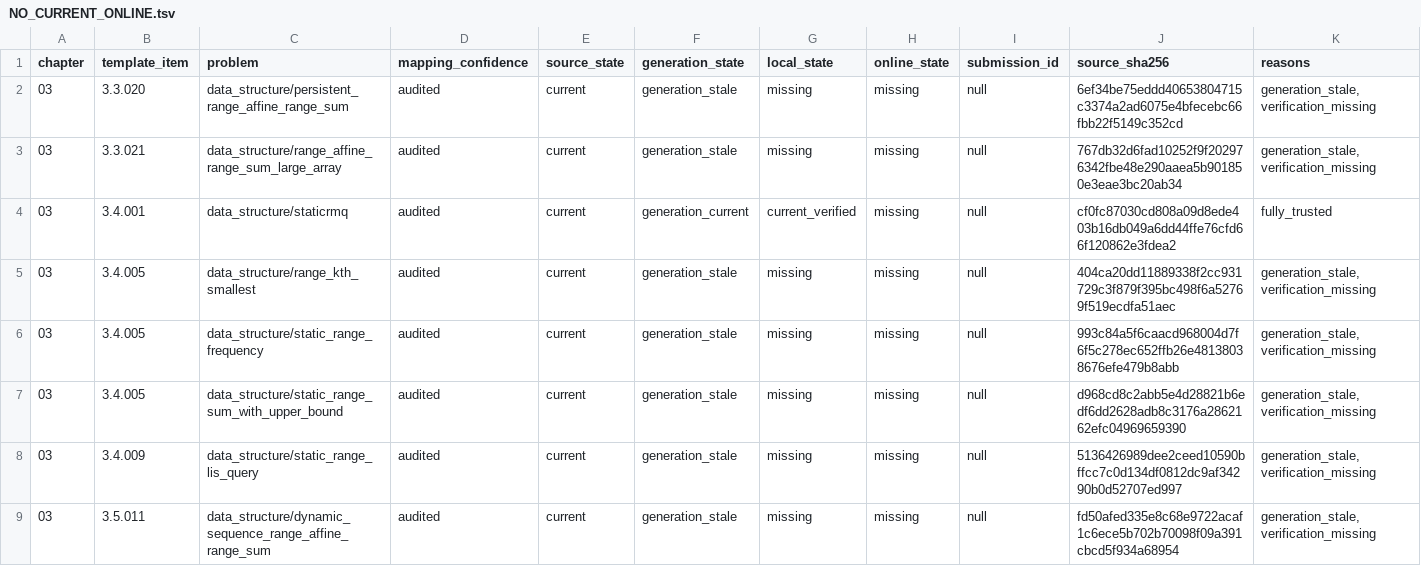
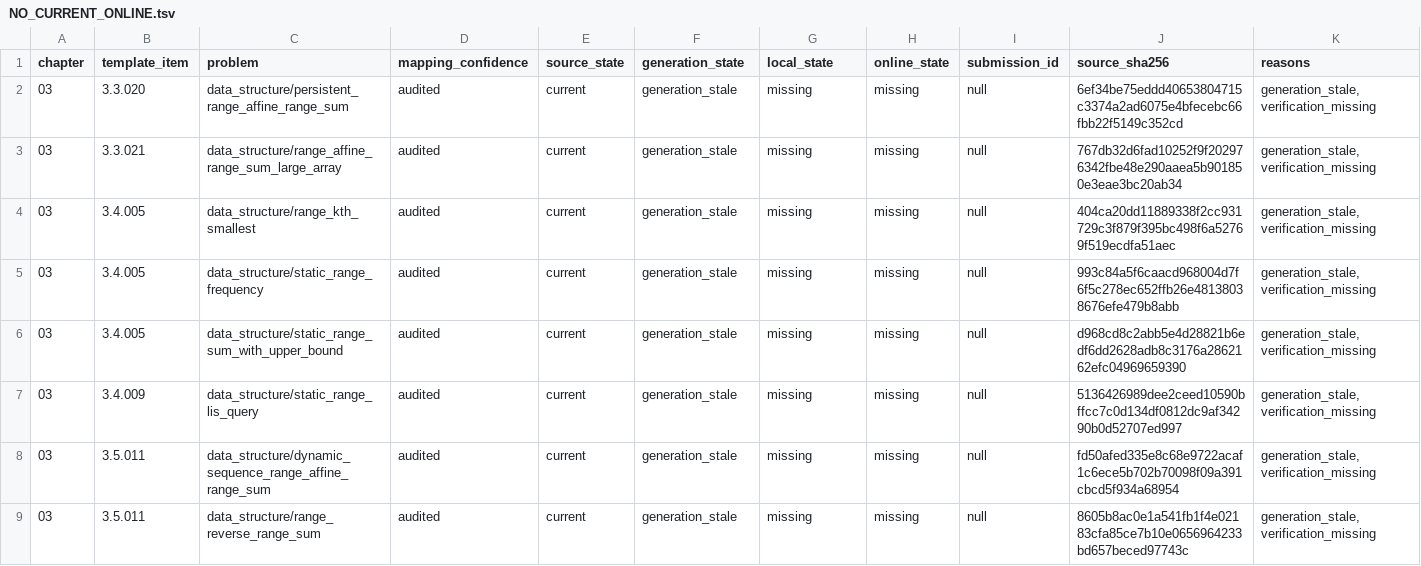
Before and after one commit to husqqq/hushuqi-algorithm-template, a TSV file: library-checker-template-solutions/不可完全置信清单/NO_CURRENT_ONLINE.tsv, drawn as a sheet; only a part is shown; the shorter side is filled out with more unchanged rows.

```diff
--- a/library-checker-template-solutions/不可完全置信清单/NO_CURRENT_ONLINE.tsv
+++ b/library-checker-template-solutions/不可完全置信清单/NO_CURRENT_ONLINE.tsv
@@ -3,3 +3,2 @@ chapter	template_item	problem	mapping_confidence	source_state	generation_state	l
 03	3.3.021	data_structure/range_affine_range_sum_large_array	audited	current	generation_stale	missing	missing	null	767db32d6fad10252f9f202976342fbe48e290aaea5b901850e3eae3bc20ab34	generation_stale,verification_missing
-03	3.4.001	data_structure/staticrmq	audited	current	generation_current	current_verified	missing	null	cf0fc87030cd808a09d8ede403b16db049a6dd44ffe76cfd66f120862e3fdea2	fully_trusted
 03	3.4.005	data_structure/range_kth_smallest	audited	current	generation_stale	missing	missing	null	404ca20dd11889338f2cc931729c3f879f395bc498f6a52769f519ecdfa51aec	generation_stale,verification_missing
```
Also changed, not shown: 4 other files.
